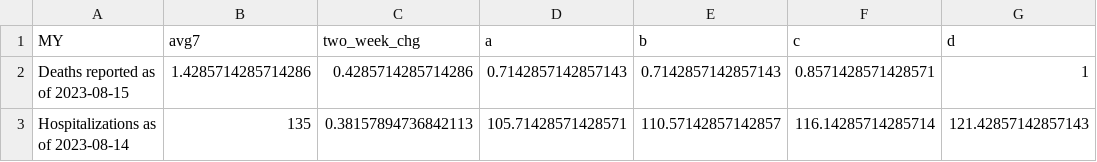
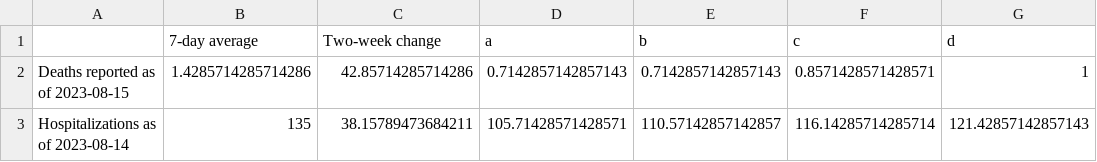
Before and after one commit to Baltimore-Sun/md-covid-scraper, a CSV file: graphic-top.csv, drawn as a sheet; only a part is shown; the diff names each change by its address in the sheet, - before the commit and + after, or states it on an @@ line.

```diff
--- a/graphic-top.csv
+++ b/graphic-top.csv
-A1: MY
+A1: (empty)
-B1: avg7
+B1: 7-day average
-C1: two_week_chg
+C1: Two-week change
-C2 (Two-week change): 0.4285714285714286
+C2 (Two-week change): 42.85714285714286
-C3 (Two-week change): 0.38157894736842113
+C3 (Two-week change): 38.15789473684211
```
